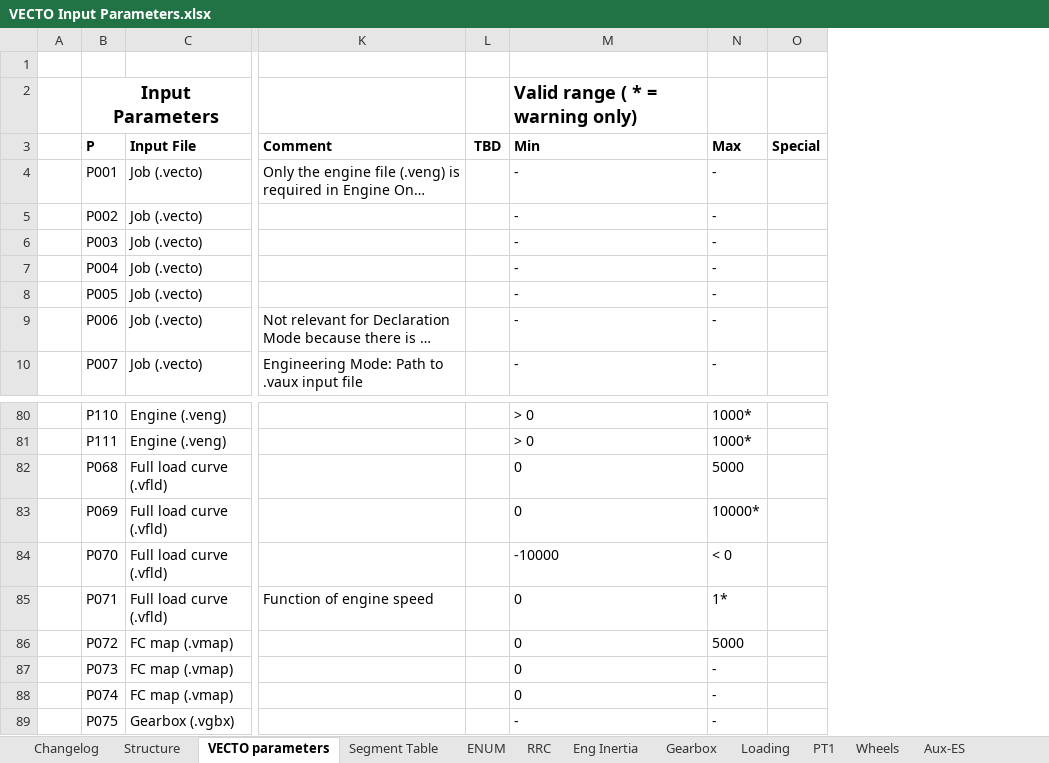
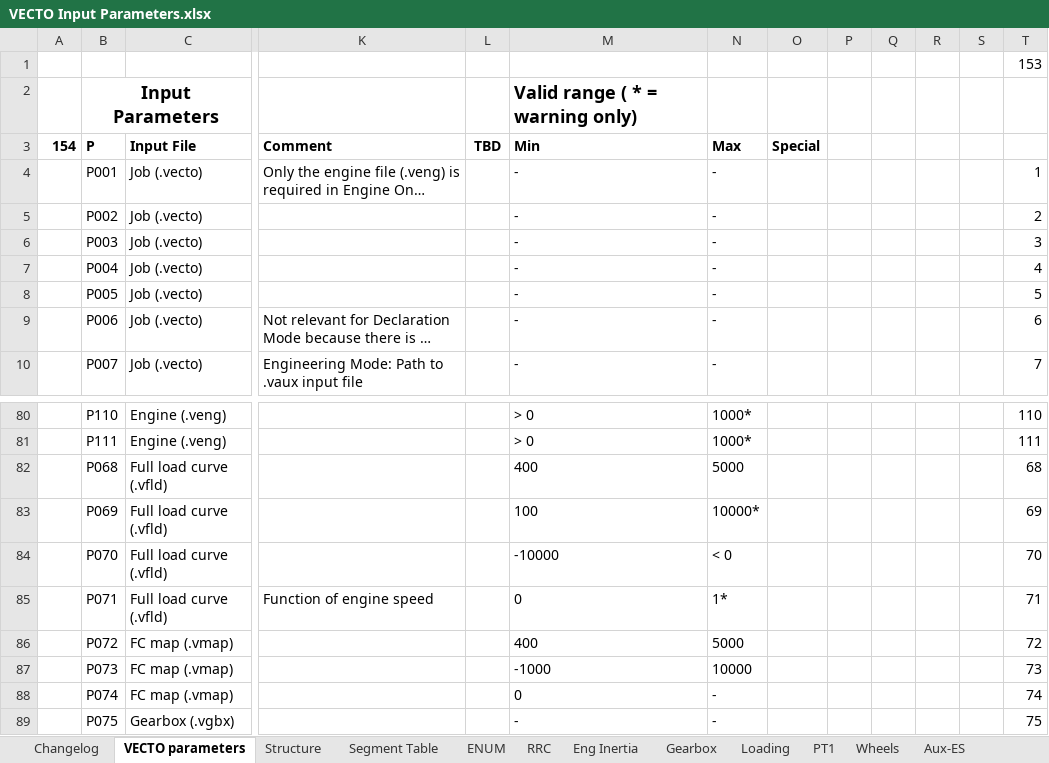
Before and after one commit to tanawadeatharva/BharatVECTO, an Excel workbook: Documentation/VECTO Input Parameters.xlsx, sheet VECTO parameters, drawn as a sheet; only a part is shown, gaps mark what is left out; long unchanged cells end in …; values as stored, in another font and other column widths than the file's, no borders; conditional formats not drawn; removed rows and columns are numbered as before the commit, all else as after; the diff covers the shown part only; the diff names each change by its address in the sheet, - before the commit and + after, or states it on an @@ line.

Commit message:
updated InputParameters: separate parameters for axle gear, valid range of values adapted

```diff
--- a/Documentation/VECTO Input Parameters.xlsx (sheet VECTO parameters)
+++ b/Documentation/VECTO Input Parameters.xlsx (sheet VECTO parameters)
@@ sheet tab order changed: Changelog | VECTO parameters | Structure | Segment Table | ENUM | RRC | Eng Inertia | Gearbox | Loading | PT1 | Wheels | Aux-ES @@
-column A, empty
+column A (154), empty
+column P, empty
+column Q, empty
+column R, empty
+column S, empty
+column T, rows 1-10: 153 |  |  | 1 | 2 | 3 | 4 | 5 | 6 | 7; rows 80-89: 110 | 111 | 68 | 69 | 70 | 71 | 72 | 73 | 74 | 75
-M82 (Min): 0
+M82 (Min): 400
-M83 (Min): 0
+M83 (Min): 100
-M86 (Min): 0
+M86 (Min): 400
-M87 (Min): 0
+M87 (Min): -1000
-N87 (Max): -
+N87 (Max): 10000
```
Also changed, not shown: 6 added rows and 14 edited cells elsewhere in this sheet, charts or pictures.
